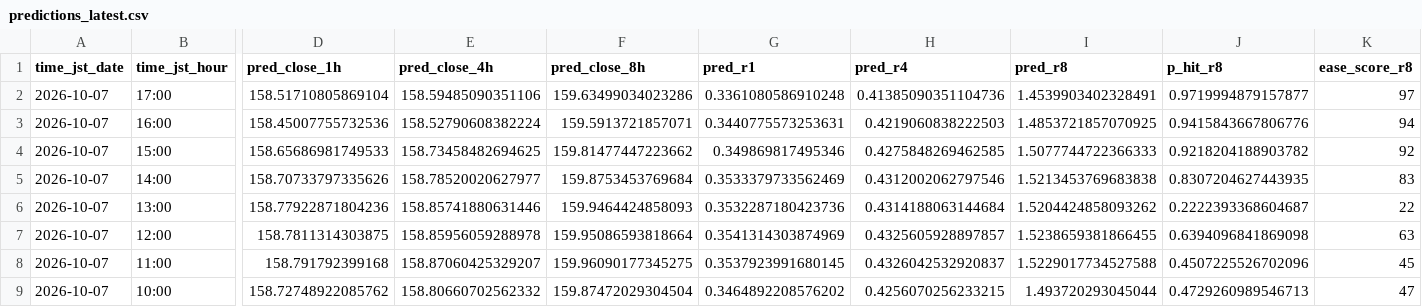
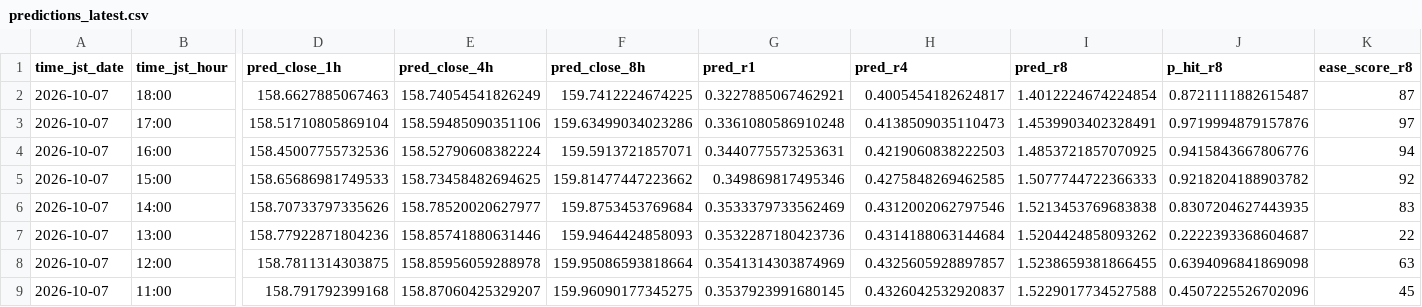
Before and after one commit to sonatinep-hirose/yencast-web-v08, a CSV file: predictions_latest.csv, drawn as a sheet; only a part is shown, gaps mark what is left out; the shorter side is filled out with more unchanged rows; addresses are those after the commit; rows hold the shown columns only; the diff names each change by its address in the sheet, - before the commit and + after, or states it on an @@ line.

Commit message:
update: predictions latest

```diff
--- a/predictions_latest.csv
+++ b/predictions_latest.csv
+row 2: 2026-10-07 | 18:00 | 158.6627885067463 | 158.74054541826249 | 159.7412224674225 | 0.3227885067462921 | 0.4005454182624817 | 1.4012224674224854 | 0.8721111882615487 | 87
-H3 (pred_r4): 0.41385090351104736
+H3 (pred_r4): 0.4138509035110473
-J3 (p_hit_r8): 0.9719994879157877
+J3 (p_hit_r8): 0.9719994879157876
```
